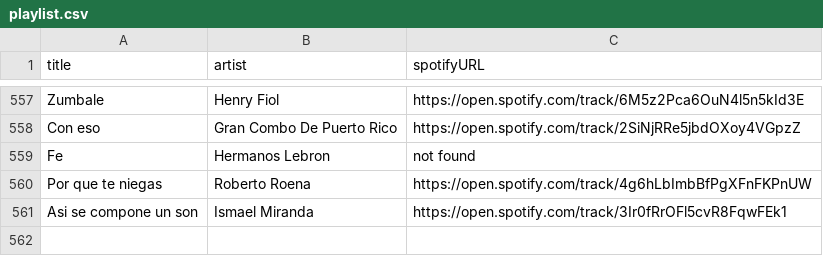
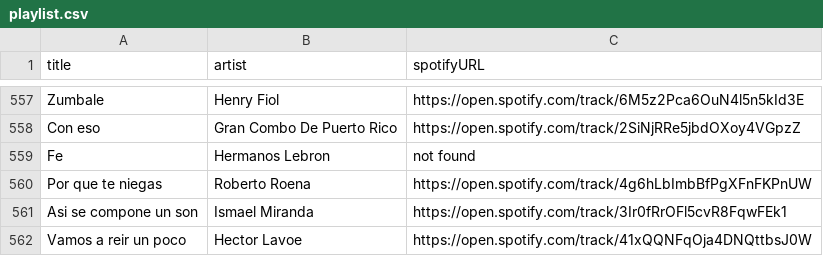
Before and after one commit to albertollamaso/best-salsa-brava-playlist, a CSV file: playlist.csv, drawn as a sheet; only a part is shown, gaps mark what is left out; the diff names each change by its address in the sheet, - before the commit and + after, or states it on an @@ line.

```diff
--- a/playlist.csv
+++ b/playlist.csv
+row 562: Vamos a reir un poco | Hector Lavoe | https://open.spotify.com/track/41xQQNFqOja4DNQttbsJ0W
```
Also changed, not shown: 1 other file.
